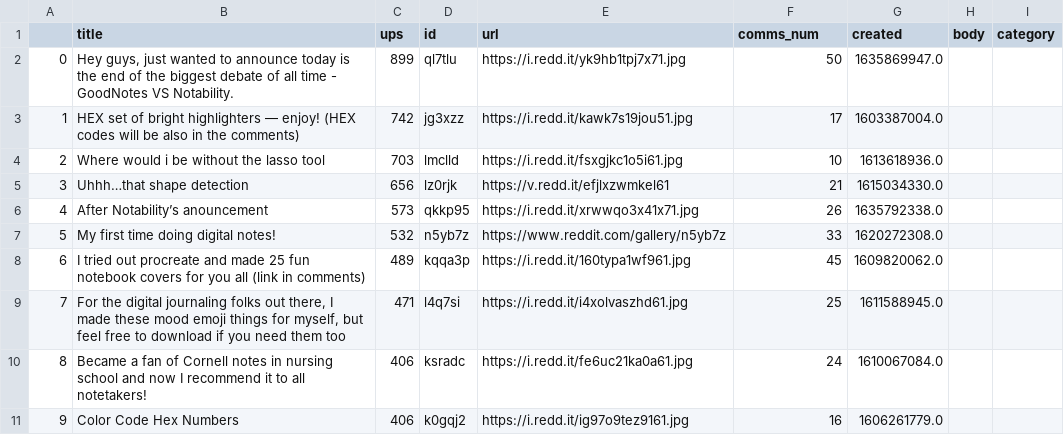
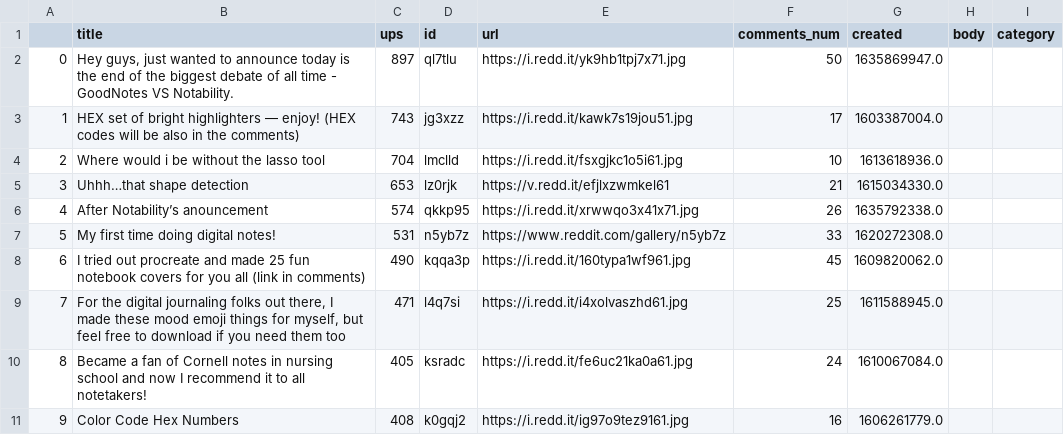
Before and after one commit to jonpresto/Opinion-Mining-Reddit, a CSV file: Stage-01-Webscraping/Goodnotes_post_subreddit.csv, drawn as a sheet.

```diff
--- a/Stage-01-Webscraping/Goodnotes_post_subreddit.csv
+++ b/Stage-01-Webscraping/Goodnotes_post_subreddit.csv
@@ -1,11 +1,11 @@
-,title,ups,id,url,comms_num,created,body,category
-0,"Hey guys, just wanted to announce today is the end of the biggest debate of all time - GoodNotes VS Notability.",899,ql7tlu,https://i.redd.it/yk9hb1tpj7x71.jpg,50,1635869947.0,,
-1,HEX set of bright highlighters — enjoy! (HEX codes will be also in the comments),742,jg3xzz,https://i.redd.it/kawk7s19jou51.jpg,17,1603387004.0,,
-2,Where would i be without the lasso tool,703,lmclld,https://i.redd.it/fsxgjkc1o5i61.jpg,10,1613618936.0,,
-3,Uhhh…that shape detection,656,lz0rjk,https://v.redd.it/efjlxzwmkel61,21,1615034330.0,,
-4,After Notability’s anouncement,573,qkkp95,https://i.redd.it/xrwwqo3x41x71.jpg,26,1635792338.0,,
-5,My first time doing digital notes!,532,n5yb7z,https://www.reddit.com/gallery/n5yb7z,33,1620272308.0,,
-6,I tried out procreate and made 25 fun notebook covers for you all (link in comments),489,kqqa3p,https://i.redd.it/160typa1wf961.jpg,45,1609820062.0,,
+,title,ups,id,url,comments_num,created,body,category
+0,"Hey guys, just wanted to announce today is the end of the biggest debate of all time - GoodNotes VS Notability.",897,ql7tlu,https://i.redd.it/yk9hb1tpj7x71.jpg,50,1635869947.0,,
+1,HEX set of bright highlighters — enjoy! (HEX codes will be also in the comments),743,jg3xzz,https://i.redd.it/kawk7s19jou51.jpg,17,1603387004.0,,
+2,Where would i be without the lasso tool,704,lmclld,https://i.redd.it/fsxgjkc1o5i61.jpg,10,1613618936.0,,
+3,Uhhh…that shape detection,653,lz0rjk,https://v.redd.it/efjlxzwmkel61,21,1615034330.0,,
+4,After Notability’s anouncement,574,qkkp95,https://i.redd.it/xrwwqo3x41x71.jpg,26,1635792338.0,,
+5,My first time doing digital notes!,531,n5yb7z,https://www.reddit.com/gallery/n5yb7z,33,1620272308.0,,
+6,I tried out procreate and made 25 fun notebook covers for you all (link in comments),490,kqqa3p,https://i.redd.it/160typa1wf961.jpg,45,1609820062.0,,
 7,"For the digital journaling folks out there, I made these mood emoji things for myself, but feel free to download if you need them too",471,l4q7si,https://i.redd.it/i4xolvaszhd61.jpg,25,1611588945.0,,
-8,Became a fan of Cornell notes in nursing school and now I recommend it to all notetakers!,406,ksradc,https://i.redd.it/fe6uc21ka0a61.jpg,24,1610067084.0,,
-9,Color Code Hex Numbers,406,k0gqj2,https://i.redd.it/ig97o9tez9161.jpg,16,1606261779.0,,
+8,Became a fan of Cornell notes in nursing school and now I recommend it to all notetakers!,405,ksradc,https://i.redd.it/fe6uc21ka0a61.jpg,24,1610067084.0,,
+9,Color Code Hex Numbers,408,k0gqj2,https://i.redd.it/ig97o9tez9161.jpg,16,1606261779.0,,
```
Also changed, not shown: 2 other files.
